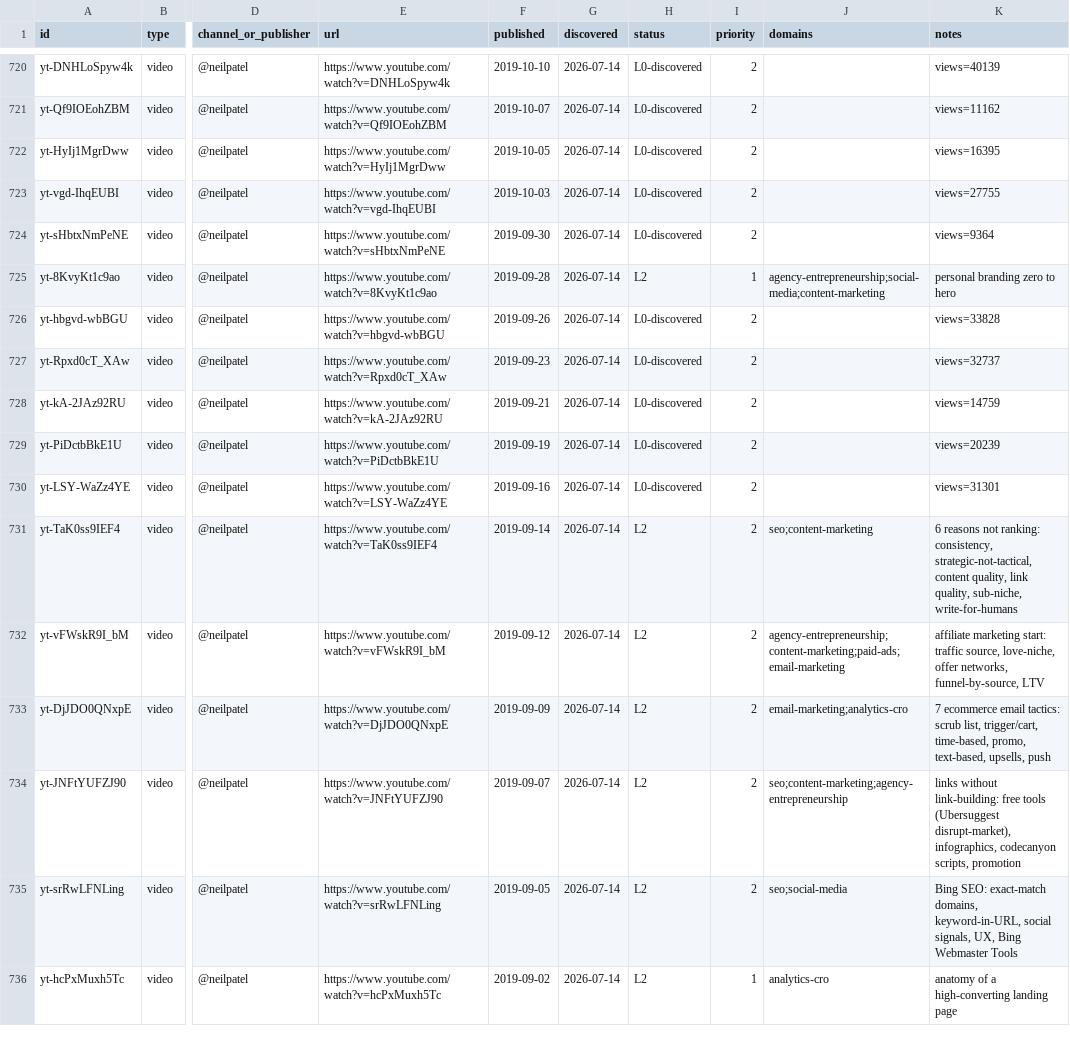
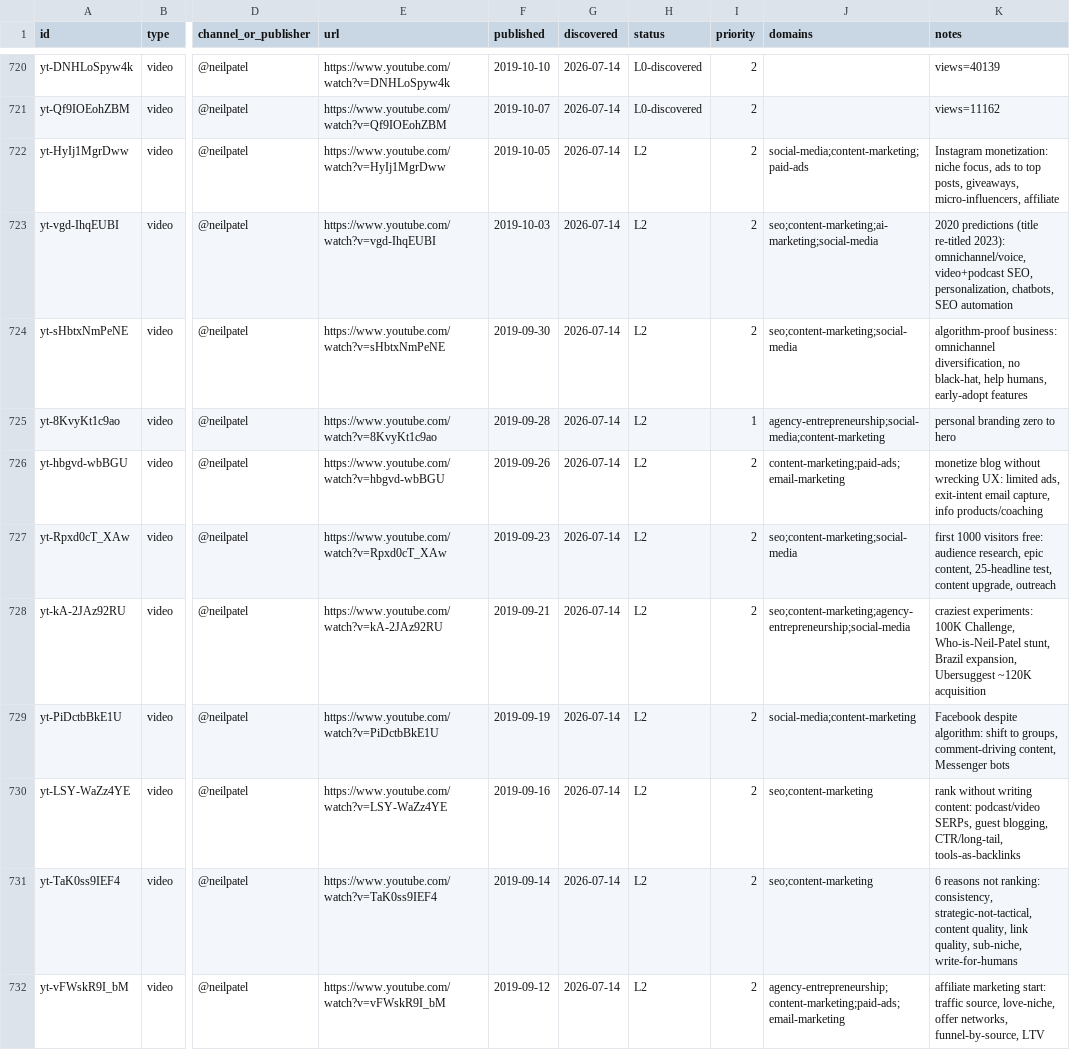
Before and after one commit to claes-work/neil-patel-clone, a CSV file: pipeline/ledger.csv, drawn as a sheet; only a part is shown, gaps mark what is left out; the shorter side is filled out with more unchanged rows; the diff names each change by its address in the sheet, - before the commit and + after, or states it on an @@ line.

```diff
--- a/pipeline/ledger.csv
+++ b/pipeline/ledger.csv
-H722:H724 (status): L0-discovered
+H722:H724 (status): L2
-J722 (domains): (empty)
+J722 (domains): social-media;content-marketing;paid-ads
-K722 (notes): views=16395
+K722 (notes): Instagram monetization: niche focus, ads to top posts, giveaways, micro-influencers, affiliate
-J723 (domains): (empty)
+J723 (domains): seo;content-marketing;ai-marketing;social-media
-K723 (notes): views=27755
+K723 (notes): 2020 predictions (title re-titled 2023): omnichannel/voice, video+podcast SEO, personalization, chatbots, SEO automation
-J724 (domains): (empty)
+J724 (domains): seo;content-marketing;social-media
-K724 (notes): views=9364
+K724 (notes): algorithm-proof business: omnichannel diversification, no black-hat, help humans, early-adopt features
-H726:H730 (status): L0-discovered
+H726:H730 (status): L2
-J726 (domains): (empty)
+J726 (domains): content-marketing;paid-ads;email-marketing
-K726 (notes): views=33828
+K726 (notes): monetize blog without wrecking UX: limited ads, exit-intent email capture, info products/coaching
-J727 (domains): (empty)
+J727 (domains): seo;content-marketing;social-media
-K727 (notes): views=32737
+K727 (notes): first 1000 visitors free: audience research, epic content, 25-headline test, content upgrade, outreach
-J728 (domains): (empty)
+J728 (domains): seo;content-marketing;agency-entrepreneurship;social-media
-K728 (notes): views=14759
+K728 (notes): craziest experiments: 100K Challenge, Who-is-Neil-Patel stunt, Brazil expansion, Ubersuggest ~120K acquisition
-J729 (domains): (empty)
+J729 (domains): social-media;content-marketing
-K729 (notes): views=20239
+K729 (notes): Facebook despite algorithm: shift to groups, comment-driving content, Messenger bots
-J730 (domains): (empty)
+J730 (domains): seo;content-marketing
-K730 (notes): views=31301
+K730 (notes): rank without writing content: podcast/video SERPs, guest blogging, CTR/long-tail, tools-as-backlinks
```
Also changed, not shown: 11 other files.
